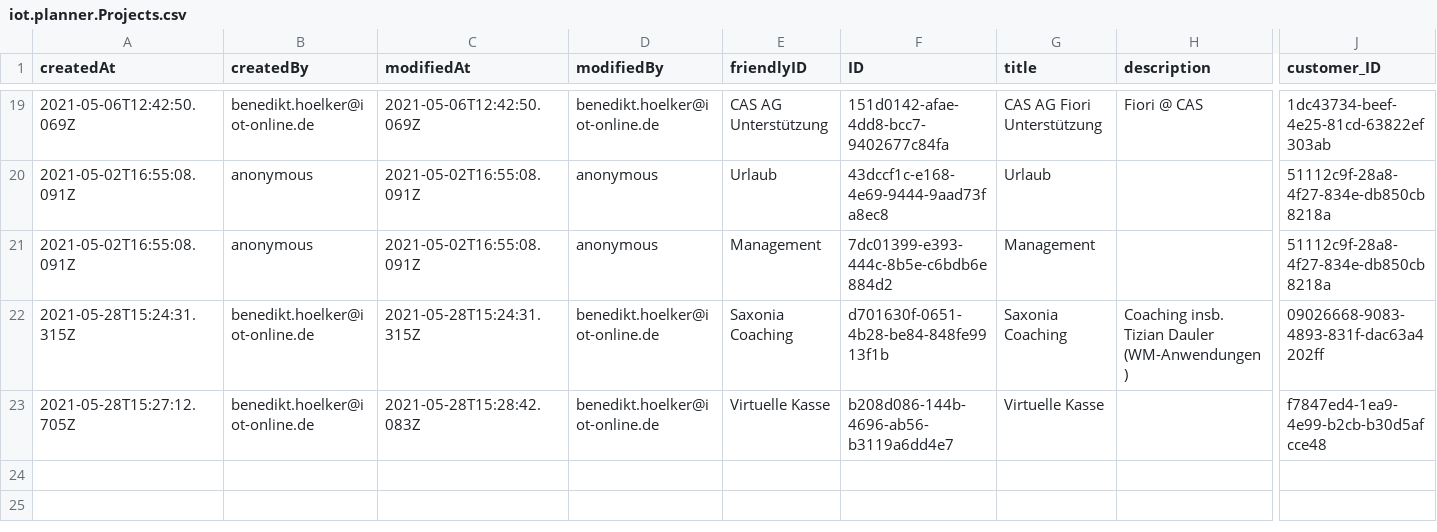
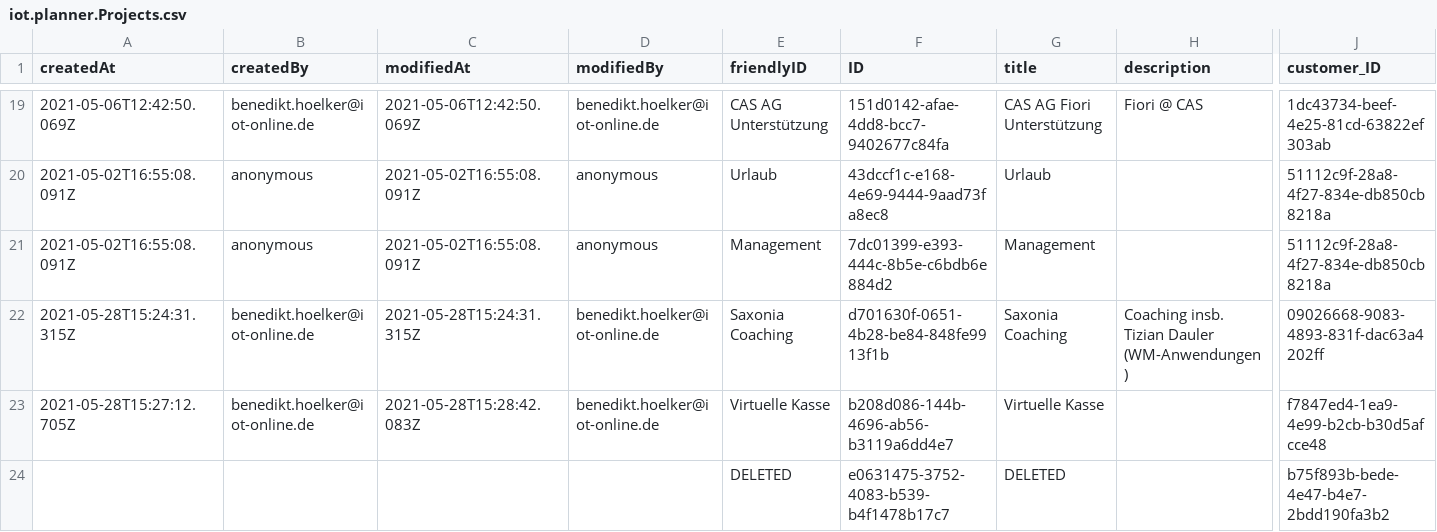
Before and after one commit to iot-gmbh/backend-json-model, a CSV file: db/data/iot.planner.Projects.csv, drawn as a sheet; only a part is shown, gaps mark what is left out; rows hold the shown columns only; the diff names each change by its address in the sheet, - before the commit and + after, or states it on an @@ line.

```diff
--- a/db/data/iot.planner.Projects.csv
+++ b/db/data/iot.planner.Projects.csv
+row 24:  |  |  |  | DELETED | e0631475-3752-4083-b539-b4f1478b17c7 | DELETED |  | b75f893b-bede-4e47-b4e7-2bdd190fa3b2
```
Also changed, not shown: db/data/iot.planner.Customers.csv, db/data/iot.planner.WorkItems.csv, 4 other files.
